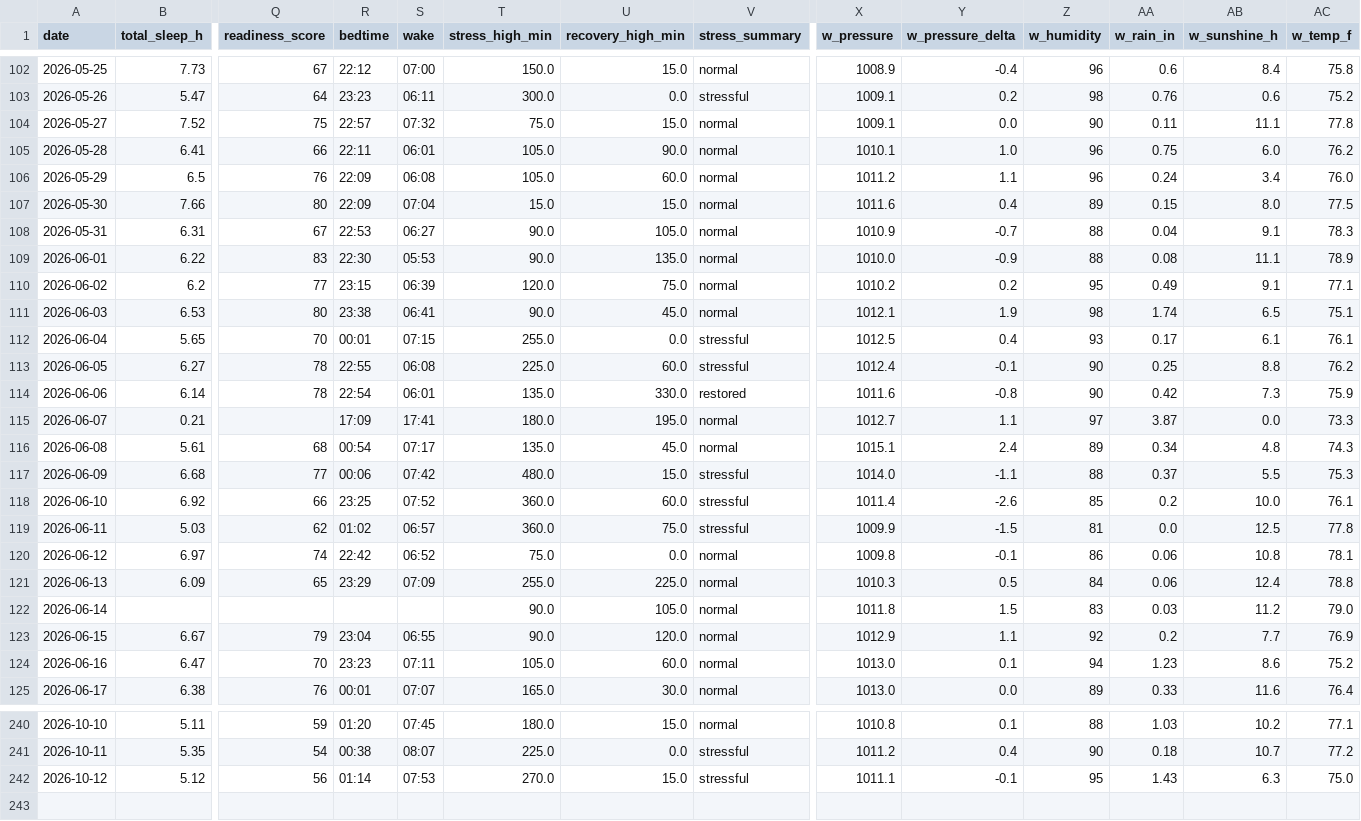
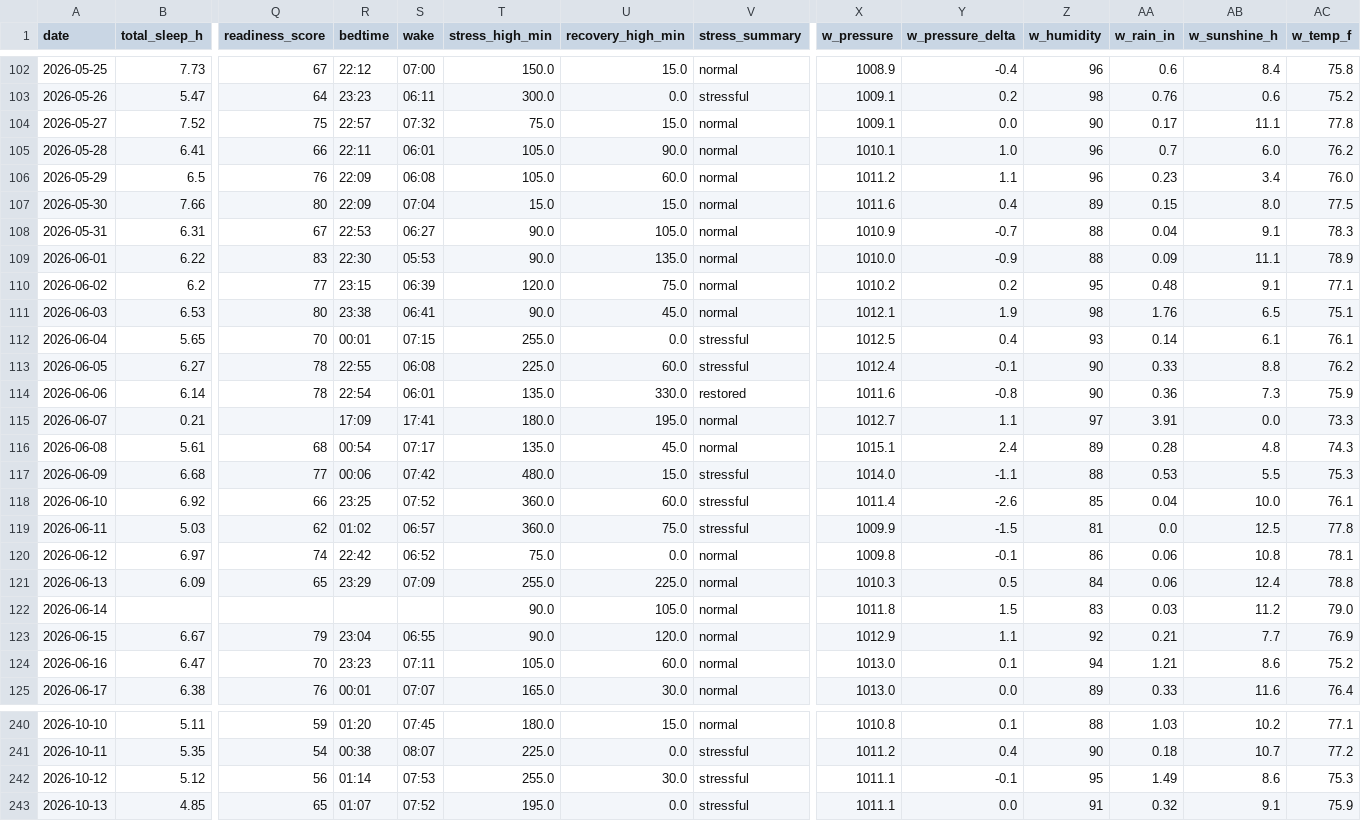
Before and after one commit to muggzzi/oura-notion-sync, a CSV file: docs/oura_history.csv, drawn as a sheet; only a part is shown, gaps mark what is left out; rows hold the shown columns only; the diff covers the shown part only; the diff names each change by its address in the sheet, - before the commit and + after, or states it on an @@ line.

```diff
--- a/docs/oura_history.csv
+++ b/docs/oura_history.csv
-AA104 (w_rain_in): 0.11
+AA104 (w_rain_in): 0.17
-AA105 (w_rain_in): 0.75
+AA105 (w_rain_in): 0.7
-AA106 (w_rain_in): 0.24
+AA106 (w_rain_in): 0.23
-AA109 (w_rain_in): 0.08
+AA109 (w_rain_in): 0.09
-AA110 (w_rain_in): 0.49
+AA110 (w_rain_in): 0.48
-AA111 (w_rain_in): 1.74
+AA111 (w_rain_in): 1.76
-AA112 (w_rain_in): 0.17
+AA112 (w_rain_in): 0.14
-AA113 (w_rain_in): 0.25
+AA113 (w_rain_in): 0.33
-AA114 (w_rain_in): 0.42
+AA114 (w_rain_in): 0.36
-AA115 (w_rain_in): 3.87
+AA115 (w_rain_in): 3.91
-AA116 (w_rain_in): 0.34
+AA116 (w_rain_in): 0.28
-AA117 (w_rain_in): 0.37
+AA117 (w_rain_in): 0.53
-AA118 (w_rain_in): 0.2
+AA118 (w_rain_in): 0.04
-AA123 (w_rain_in): 0.2
+AA123 (w_rain_in): 0.21
-AA124 (w_rain_in): 1.23
+AA124 (w_rain_in): 1.21
-T242 (stress_high_min): 270.0
+T242 (stress_high_min): 255.0
-U242 (recovery_high_min): 15.0
+U242 (recovery_high_min): 30.0
-AA242 (w_rain_in): 1.43
+AA242 (w_rain_in): 1.49
-AB242 (w_sunshine_h): 6.3
+AB242 (w_sunshine_h): 8.6
-AC242 (w_temp_f): 75.0
+AC242 (w_temp_f): 75.3
+row 243: 2026-10-13 | 4.85 | 65 | 01:07 | 07:52 | 195.0 | 0.0 | stressful | 1011.1 | 0.0 | 91 | 0.32 | 9.1 | 75.9
```
Also changed, not shown: 76 edited cells elsewhere in this file.
